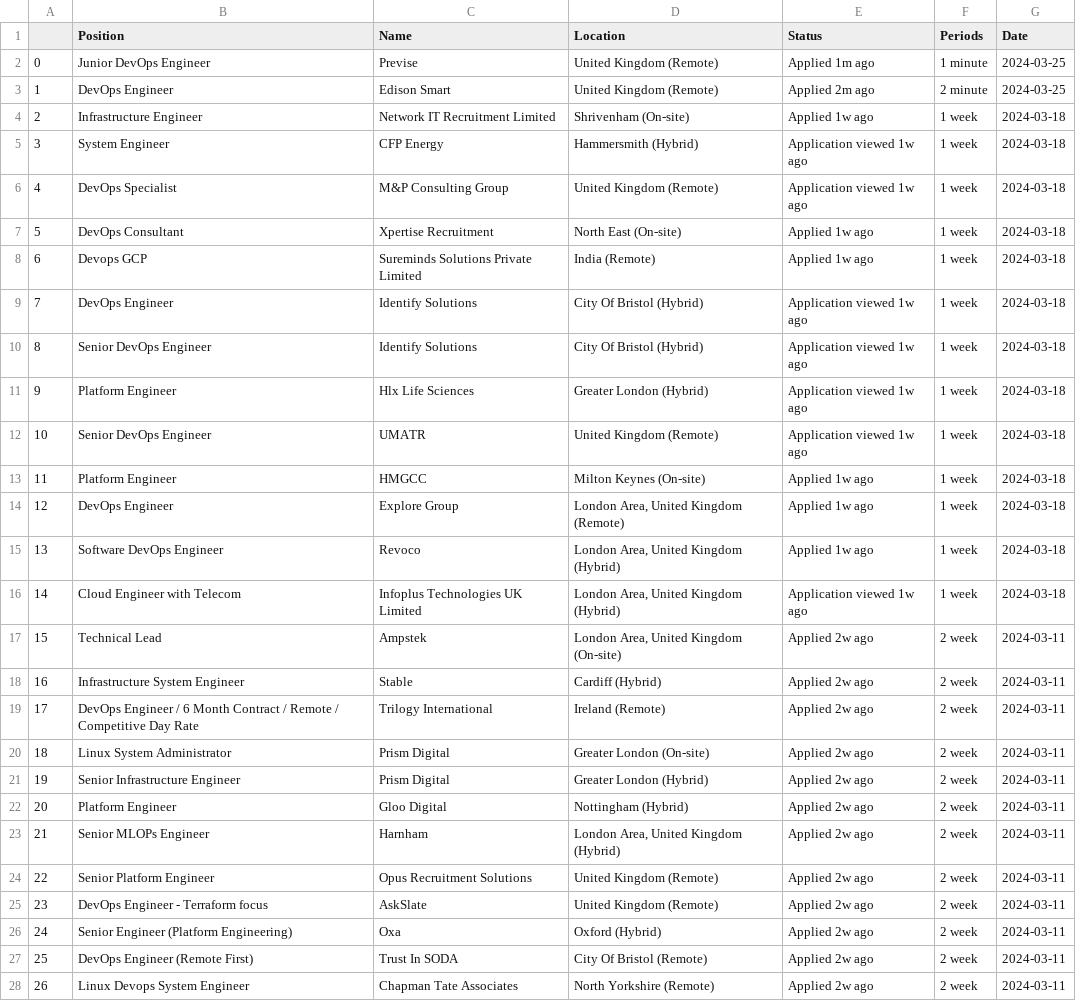
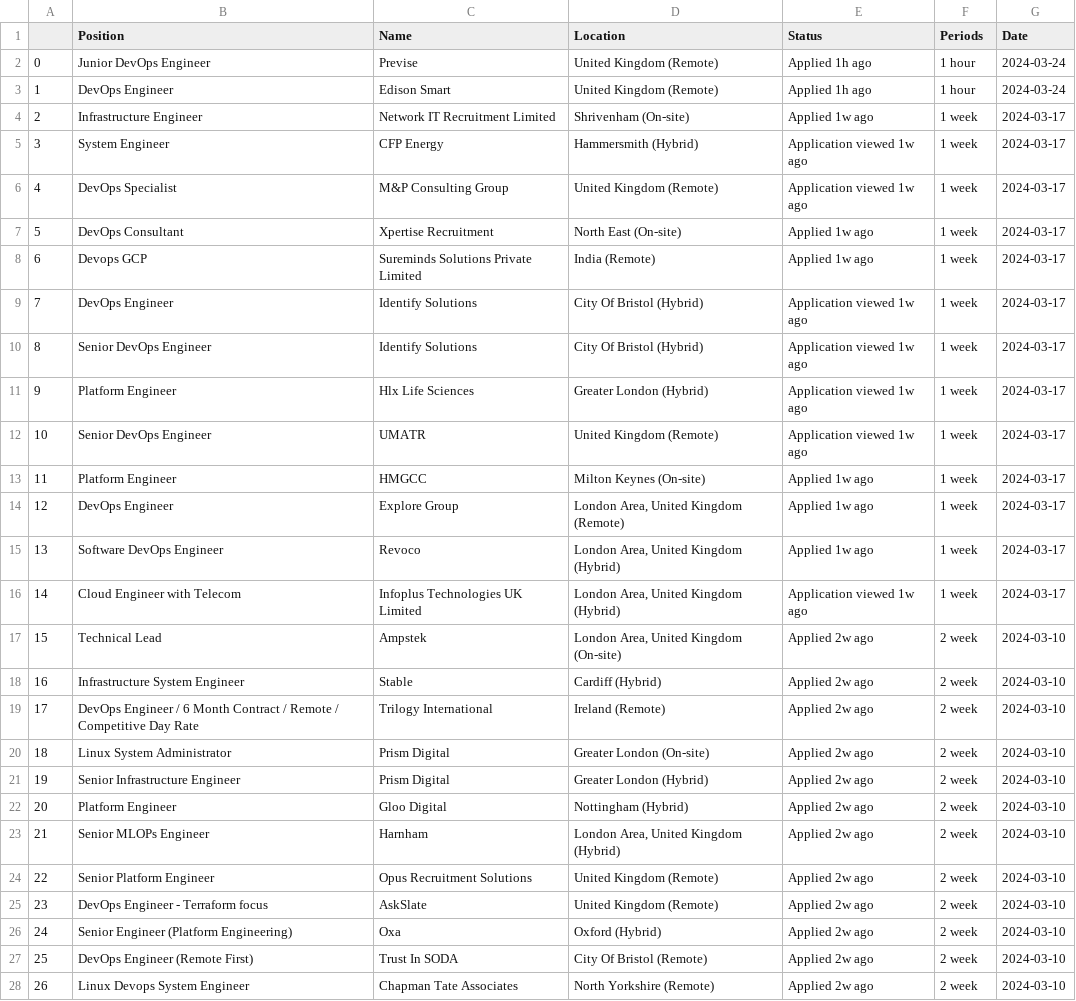
Before and after one commit to karthick0502/Jobs-Tracking-Systems, a CSV file: Tracking list.csv, drawn as a sheet; only a part is shown; the diff covers the shown part only.

```diff
--- a/Tracking list.csv
+++ b/Tracking list.csv
@@ -1,28 +1,28 @@
 ,Position,Name,Location,Status,Periods,Date
-0,Junior DevOps Engineer,Previse,United Kingdom (Remote),Applied 1m ago,1 minute ,2024-03-25
-1,DevOps Engineer,Edison Smart,United Kingdom (Remote),Applied 2m ago,2 minute ,2024-03-25
-2,Infrastructure Engineer,Network IT Recruitment Limited,Shrivenham (On-site),Applied 1w ago,1 week ,2024-03-18
-3,System Engineer,CFP Energy,Hammersmith (Hybrid),Application viewed 1w ago,1 week ,2024-03-18
-4,DevOps Specialist,M&P Consulting Group,United Kingdom (Remote),Application viewed 1w ago,1 week ,2024-03-18
-5,DevOps Consultant,Xpertise Recruitment,North East (On-site),Applied 1w ago,1 week ,2024-03-18
-6,Devops GCP,Sureminds Solutions Private Limited,India (Remote),Applied 1w ago,1 week ,2024-03-18
-7,DevOps Engineer,Identify Solutions,City Of Bristol (Hybrid),Application viewed 1w ago,1 week ,2024-03-18
-8,Senior DevOps Engineer,Identify Solutions,City Of Bristol (Hybrid),Application viewed 1w ago,1 week ,2024-03-18
-9,Platform Engineer,Hlx Life Sciences,Greater London (Hybrid),Application viewed 1w ago,1 week ,2024-03-18
-10,Senior DevOps Engineer,UMATR,United Kingdom (Remote),Application viewed 1w ago,1 week ,2024-03-18
-11,Platform Engineer,HMGCC,Milton Keynes (On-site),Applied 1w ago,1 week ,2024-03-18
-12,DevOps Engineer,Explore Group,"London Area, United Kingdom (Remote)",Applied 1w ago,1 week ,2024-03-18
-13,Software DevOps Engineer ,Revoco,"London Area, United Kingdom (Hybrid)",Applied 1w ago,1 week ,2024-03-18
-14,Cloud Engineer with Telecom,Infoplus Technologies UK Limited,"London Area, United Kingdom (Hybrid)",Application viewed 1w ago,1 week ,2024-03-18
-15,Technical Lead,Ampstek,"London Area, United Kingdom (On-site)",Applied 2w ago,2 week ,2024-03-11
-16,Infrastructure System Engineer,Stable,Cardiff (Hybrid),Applied 2w ago,2 week ,2024-03-11
-17,DevOps Engineer / 6 Month Contract / Remote / Competitive Day Rate,Trilogy International,Ireland (Remote),Applied 2w ago,2 week ,2024-03-11
-18,Linux System Administrator,Prism Digital,Greater London (On-site),Applied 2w ago,2 week ,2024-03-11
-19,Senior Infrastructure Engineer,Prism Digital,Greater London (Hybrid),Applied 2w ago,2 week ,2024-03-11
-20,Platform Engineer,Gloo Digital,Nottingham (Hybrid),Applied 2w ago,2 week ,2024-03-11
-21,Senior MLOPs Engineer,Harnham,"London Area, United Kingdom (Hybrid)",Applied 2w ago,2 week ,2024-03-11
-22,Senior Platform Engineer,Opus Recruitment Solutions,United Kingdom (Remote),Applied 2w ago,2 week ,2024-03-11
-23,DevOps Engineer - Terraform focus,AskSlate,United Kingdom (Remote),Applied 2w ago,2 week ,2024-03-11
-24,Senior Engineer (Platform Engineering),Oxa,Oxford (Hybrid),Applied 2w ago,2 week ,2024-03-11
-25,DevOps Engineer (Remote First),Trust In SODA,City Of Bristol (Remote),Applied 2w ago,2 week ,2024-03-11
-26,Linux Devops System Engineer,Chapman Tate Associates,North Yorkshire (Remote),Applied 2w ago,2 week ,2024-03-11
+0,Junior DevOps Engineer,Previse,United Kingdom (Remote),Applied 1h ago,1 hour ,2024-03-24
+1,DevOps Engineer,Edison Smart,United Kingdom (Remote),Applied 1h ago,1 hour ,2024-03-24
+2,Infrastructure Engineer,Network IT Recruitment Limited,Shrivenham (On-site),Applied 1w ago,1 week ,2024-03-17
+3,System Engineer,CFP Energy,Hammersmith (Hybrid),Application viewed 1w ago,1 week ,2024-03-17
+4,DevOps Specialist,M&P Consulting Group,United Kingdom (Remote),Application viewed 1w ago,1 week ,2024-03-17
+5,DevOps Consultant,Xpertise Recruitment,North East (On-site),Applied 1w ago,1 week ,2024-03-17
+6,Devops GCP,Sureminds Solutions Private Limited,India (Remote),Applied 1w ago,1 week ,2024-03-17
+7,DevOps Engineer,Identify Solutions,City Of Bristol (Hybrid),Application viewed 1w ago,1 week ,2024-03-17
+8,Senior DevOps Engineer,Identify Solutions,City Of Bristol (Hybrid),Application viewed 1w ago,1 week ,2024-03-17
+9,Platform Engineer,Hlx Life Sciences,Greater London (Hybrid),Application viewed 1w ago,1 week ,2024-03-17
+10,Senior DevOps Engineer,UMATR,United Kingdom (Remote),Application viewed 1w ago,1 week ,2024-03-17
+11,Platform Engineer,HMGCC,Milton Keynes (On-site),Applied 1w ago,1 week ,2024-03-17
+12,DevOps Engineer,Explore Group,"London Area, United Kingdom (Remote)",Applied 1w ago,1 week ,2024-03-17
+13,Software DevOps Engineer ,Revoco,"London Area, United Kingdom (Hybrid)",Applied 1w ago,1 week ,2024-03-17
+14,Cloud Engineer with Telecom,Infoplus Technologies UK Limited,"London Area, United Kingdom (Hybrid)",Application viewed 1w ago,1 week ,2024-03-17
+15,Technical Lead,Ampstek,"London Area, United Kingdom (On-site)",Applied 2w ago,2 week ,2024-03-10
+16,Infrastructure System Engineer,Stable,Cardiff (Hybrid),Applied 2w ago,2 week ,2024-03-10
+17,DevOps Engineer / 6 Month Contract / Remote / Competitive Day Rate,Trilogy International,Ireland (Remote),Applied 2w ago,2 week ,2024-03-10
+18,Linux System Administrator,Prism Digital,Greater London (On-site),Applied 2w ago,2 week ,2024-03-10
+19,Senior Infrastructure Engineer,Prism Digital,Greater London (Hybrid),Applied 2w ago,2 week ,2024-03-10
+20,Platform Engineer,Gloo Digital,Nottingham (Hybrid),Applied 2w ago,2 week ,2024-03-10
+21,Senior MLOPs Engineer,Harnham,"London Area, United Kingdom (Hybrid)",Applied 2w ago,2 week ,2024-03-10
+22,Senior Platform Engineer,Opus Recruitment Solutions,United Kingdom (Remote),Applied 2w ago,2 week ,2024-03-10
+23,DevOps Engineer - Terraform focus,AskSlate,United Kingdom (Remote),Applied 2w ago,2 week ,2024-03-10
+24,Senior Engineer (Platform Engineering),Oxa,Oxford (Hybrid),Applied 2w ago,2 week ,2024-03-10
+25,DevOps Engineer (Remote First),Trust In SODA,City Of Bristol (Remote),Applied 2w ago,2 week ,2024-03-10
+26,Linux Devops System Engineer,Chapman Tate Associates,North Yorkshire (Remote),Applied 2w ago,2 week ,2024-03-10
```
Also changed, not shown: 3 edited cells elsewhere in this file, 1 other file.
